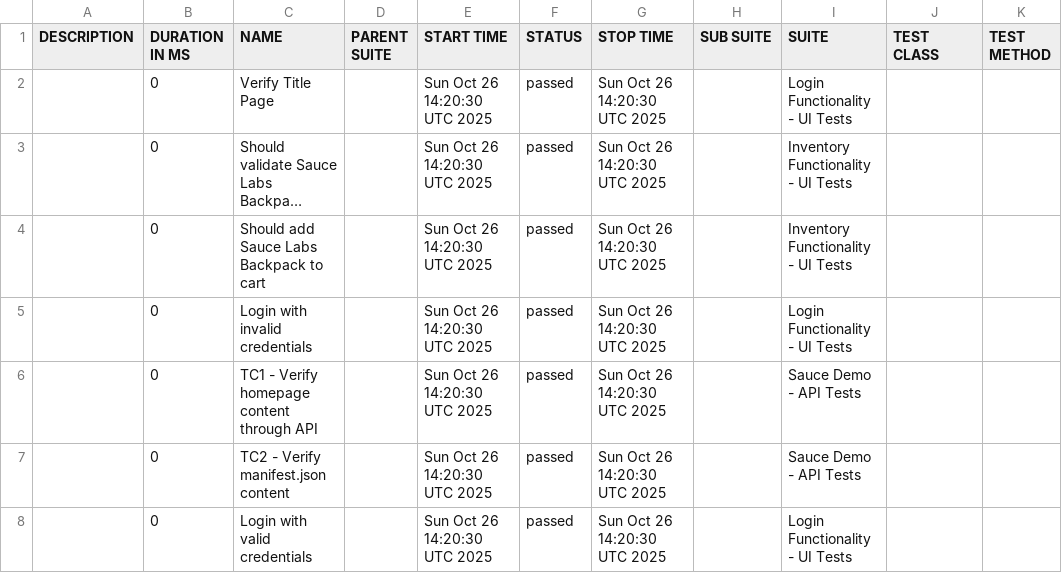
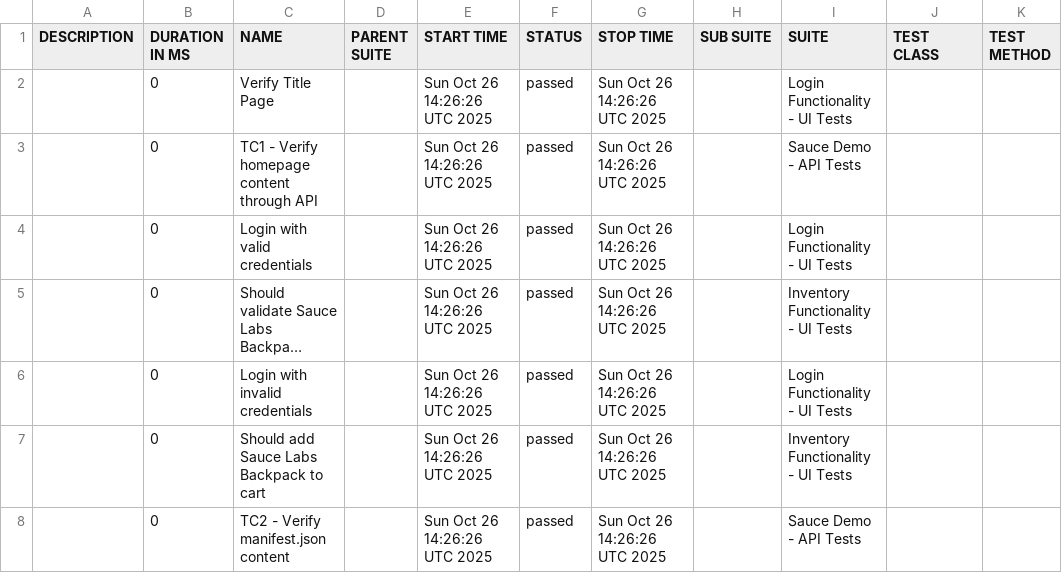
Before and after one commit to IBMSandeep/playwright-bdd-automation, a CSV file: data/suites.csv, drawn as a sheet; long unchanged cells end in …; removed rows and columns are numbered as before the commit, all else as after; the diff names each change by its address in the sheet, - before the commit and + after, or states it on an @@ line.

```diff
--- a/data/suites.csv
+++ b/data/suites.csv
-E2 (START TIME): Sun Oct 26 14:20:30 UTC 2025
+E2 (START TIME): Sun Oct 26 14:26:26 UTC 2025
-G2 (STOP TIME): Sun Oct 26 14:20:30 UTC 2025
+G2 (STOP TIME): Sun Oct 26 14:26:26 UTC 2025
+row 3:  | 0 | TC1 - Verify homepage content through API |  | Sun Oct 26 14:26:26 UTC 2025 | passed | Sun Oct 26 14:26:26 UTC 2025 |  | Sauce Demo - API Tests
+row 4:  | 0 | Login with valid credentials |  | Sun Oct 26 14:26:26 UTC 2025 | passed | Sun Oct 26 14:26:26 UTC 2025 |  | Login Functionality - UI Tests
-E5 (START TIME): Sun Oct 26 14:20:30 UTC 2025
+E5 (START TIME): Sun Oct 26 14:26:26 UTC 2025
-G5 (STOP TIME): Sun Oct 26 14:20:30 UTC 2025
+G5 (STOP TIME): Sun Oct 26 14:26:26 UTC 2025
-row 4:  | 0 | Should add Sauce Labs Backpack to cart |  | Sun Oct 26 14:20:30 UTC 2025 | passed | Sun Oct 26 14:20:30 UTC 2025 |  | Inventory Functionality - UI Tests
-E6:E8 (START TIME): Sun Oct 26 14:20:30 UTC 2025
+E6:E8 (START TIME): Sun Oct 26 14:26:26 UTC 2025
-G6:G8 (STOP TIME): Sun Oct 26 14:20:30 UTC 2025
+G6:G8 (STOP TIME): Sun Oct 26 14:26:26 UTC 2025
-C7 (NAME): TC1 - Verify homepage content through API
+C7 (NAME): Should add Sauce Labs Backpack to cart
-I7 (SUITE): Sauce Demo - API Tests
+I7 (SUITE): Inventory Functionality - UI Tests
-row 8:  | 0 | Login with valid credentials |  | Sun Oct 26 14:20:30 UTC 2025 | passed | Sun Oct 26 14:20:30 UTC 2025 |  | Login Functionality - UI Tests
```
Also changed, not shown: data/behaviors.csv, 54 other files.
